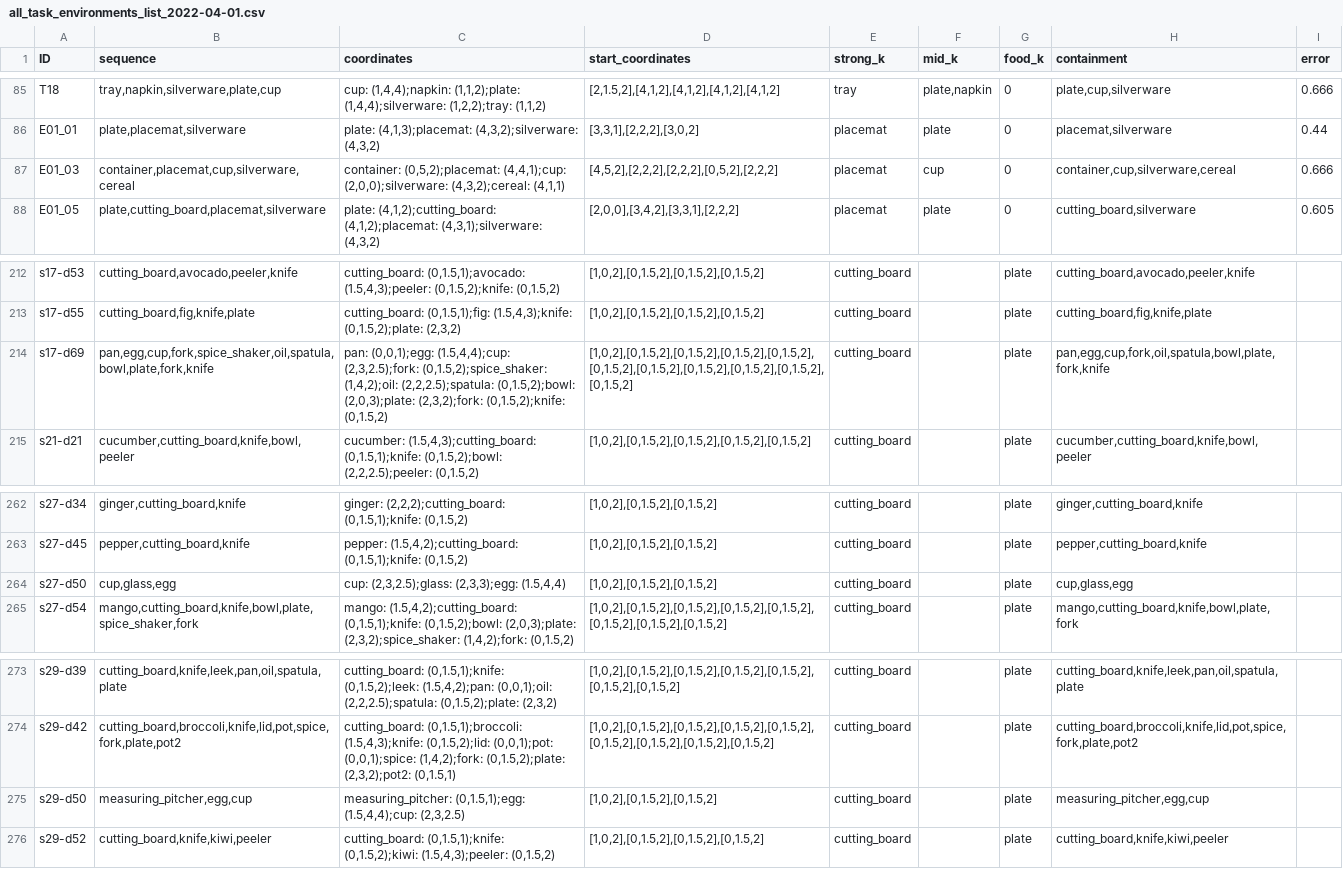
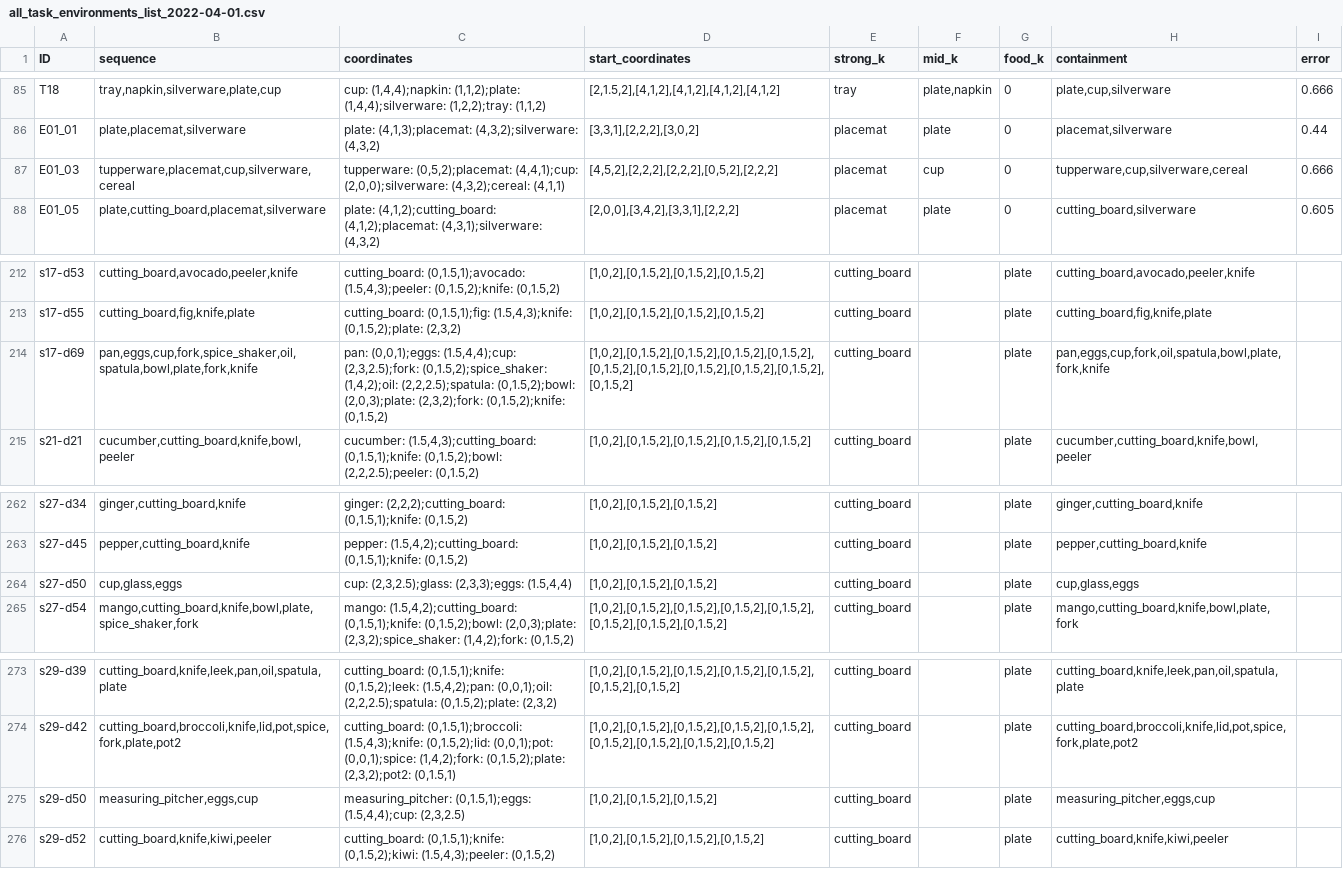
Before and after one commit to zauri/action_selection, a CSV file: cognitive model/opportunistic_planning/all_lowest_error/all_task_environments_list_2022-04-01.csv, drawn as a sheet; only a part is shown, gaps mark what is left out; the diff covers the shown part only.

```diff
--- a/cognitive model/opportunistic_planning/all_lowest_error/all_task_environments_list_2022-04-01.csv
+++ b/cognitive model/opportunistic_planning/all_lowest_error/all_task_environments_list_2022-04-01.csv
@@ -86,3 +86,3 @@ T18,"tray,napkin,silverware,plate,cup","cup: (1,4,4);napkin: (1,1,2);plate: (1,4
 E01_01,"plate,placemat,silverware","plate: (4,1,3);placemat: (4,3,2);silverware: (4,3,2)","[3,3,1],[2,2,2],[3,0,2]",placemat,plate,0,"placemat,silverware",0.44
-E01_03,"container,placemat,cup,silverware,cereal","container: (0,5,2);placemat: (4,4,1);cup: (2,0,0);silverware: (4,3,2);cereal: (4,1,1)","[4,5,2],[2,2,2],[2,2,2],[0,5,2],[2,2,2]",placemat,cup,0,"container,cup,silverware,cereal",0.666
+E01_03,"tupperware,placemat,cup,silverware,cereal","tupperware: (0,5,2);placemat: (4,4,1);cup: (2,0,0);silverware: (4,3,2);cereal: (4,1,1)","[4,5,2],[2,2,2],[2,2,2],[0,5,2],[2,2,2]",placemat,cup,0,"tupperware,cup,silverware,cereal",0.666
 E01_05,"plate,cutting_board,placemat,silverware","plate: (4,1,2);cutting_board: (4,1,2);placemat: (4,3,1);silverware: (4,3,2)","[2,0,0],[3,4,2],[3,3,1],[2,2,2]",placemat,plate,0,"cutting_board,silverware",0.605
@@ -213,3 +213,3 @@ s17-d53,"cutting_board,avocado,peeler,knife","cutting_board: (0,1.5,1);avocado:
 s17-d55,"cutting_board,fig,knife,plate","cutting_board: (0,1.5,1);fig: (1.5,4,3);knife: (0,1.5,2);plate: (2,3,2)","[1,0,2],[0,1.5,2],[0,1.5,2],[0,1.5,2]",cutting_board,,plate,"cutting_board,fig,knife,plate",
-s17-d69,"pan,egg,cup,fork,spice_shaker,oil,spatula,bowl,plate,fork,knife","pan: (0,0,1);egg: (1.5,4,4);cup: (2,3,2.5);fork: (0,1.5,2);spice_shaker: (1,4,2);oil: (2,2,2.5);spatula: (0,1.5,2);bowl: (2,0,3);plate: (2,3,2);fork: (0,1.5,2);knife: (0,1.5,2)","[1,0,2],[0,1.5,2],[0,1.5,2],[0,1.5,2],[0,1.5,2],[0,1.5,2],[0,1.5,2],[0,1.5,2],[0,1.5,2],[0,1.5,2],[0,1.5,2]",cutting_board,,plate,"pan,egg,cup,fork,oil,spatula,bowl,plate,fork,knife",
+s17-d69,"pan,eggs,cup,fork,spice_shaker,oil,spatula,bowl,plate,fork,knife","pan: (0,0,1);eggs: (1.5,4,4);cup: (2,3,2.5);fork: (0,1.5,2);spice_shaker: (1,4,2);oil: (2,2,2.5);spatula: (0,1.5,2);bowl: (2,0,3);plate: (2,3,2);fork: (0,1.5,2);knife: (0,1.5,2)","[1,0,2],[0,1.5,2],[0,1.5,2],[0,1.5,2],[0,1.5,2],[0,1.5,2],[0,1.5,2],[0,1.5,2],[0,1.5,2],[0,1.5,2],[0,1.5,2]",cutting_board,,plate,"pan,eggs,cup,fork,oil,spatula,bowl,plate,fork,knife",
 s21-d21,"cucumber,cutting_board,knife,bowl,peeler","cucumber: (1.5,4,3);cutting_board: (0,1.5,1);knife: (0,1.5,2);bowl: (2,2,2.5);peeler: (0,1.5,2)","[1,0,2],[0,1.5,2],[0,1.5,2],[0,1.5,2],[0,1.5,2]",cutting_board,,plate,"cucumber,cutting_board,knife,bowl,peeler",
@@ -263,3 +263,3 @@ s27-d34,"ginger,cutting_board,knife","ginger: (2,2,2);cutting_board: (0,1.5,1);k
 s27-d45,"pepper,cutting_board,knife","pepper: (1.5,4,2);cutting_board: (0,1.5,1);knife: (0,1.5,2)","[1,0,2],[0,1.5,2],[0,1.5,2]",cutting_board,,plate,"pepper,cutting_board,knife",
-s27-d50,"cup,glass,egg","cup: (2,3,2.5);glass: (2,3,3);egg: (1.5,4,4)","[1,0,2],[0,1.5,2],[0,1.5,2]",cutting_board,,plate,"cup,glass,egg",
+s27-d50,"cup,glass,eggs","cup: (2,3,2.5);glass: (2,3,3);eggs: (1.5,4,4)","[1,0,2],[0,1.5,2],[0,1.5,2]",cutting_board,,plate,"cup,glass,eggs",
 s27-d54,"mango,cutting_board,knife,bowl,plate,spice_shaker,fork","mango: (1.5,4,2);cutting_board: (0,1.5,1);knife: (0,1.5,2);bowl: (2,0,3);plate: (2,3,2);spice_shaker: (1,4,2);fork: (0,1.5,2)","[1,0,2],[0,1.5,2],[0,1.5,2],[0,1.5,2],[0,1.5,2],[0,1.5,2],[0,1.5,2],[0,1.5,2]",cutting_board,,plate,"mango,cutting_board,knife,bowl,plate,fork",
@@ -274,3 +274,3 @@ s29-d39,"cutting_board,knife,leek,pan,oil,spatula,plate","cutting_board: (0,1.5,
 s29-d42,"cutting_board,broccoli,knife,lid,pot,spice,fork,plate,pot2","cutting_board: (0,1.5,1);broccoli: (1.5,4,3);knife: (0,1.5,2);lid: (0,0,1);pot: (0,0,1);spice: (1,4,2);fork: (0,1.5,2);plate: (2,3,2);pot2: (0,1.5,1)","[1,0,2],[0,1.5,2],[0,1.5,2],[0,1.5,2],[0,1.5,2],[0,1.5,2],[0,1.5,2],[0,1.5,2],[0,1.5,2]",cutting_board,,plate,"cutting_board,broccoli,knife,lid,pot,spice,fork,plate,pot2",
-s29-d50,"measuring_pitcher,egg,cup","measuring_pitcher: (0,1.5,1);egg: (1.5,4,4);cup: (2,3,2.5)","[1,0,2],[0,1.5,2],[0,1.5,2]",cutting_board,,plate,"measuring_pitcher,egg,cup",
+s29-d50,"measuring_pitcher,eggs,cup","measuring_pitcher: (0,1.5,1);eggs: (1.5,4,4);cup: (2,3,2.5)","[1,0,2],[0,1.5,2],[0,1.5,2]",cutting_board,,plate,"measuring_pitcher,eggs,cup",
 s29-d52,"cutting_board,knife,kiwi,peeler","cutting_board: (0,1.5,1);knife: (0,1.5,2);kiwi: (1.5,4,3);peeler: (0,1.5,2)","[1,0,2],[0,1.5,2],[0,1.5,2],[0,1.5,2]",cutting_board,,plate,"cutting_board,knife,kiwi,peeler",
```
Also changed, not shown: 21 edited cells elsewhere in this file.
